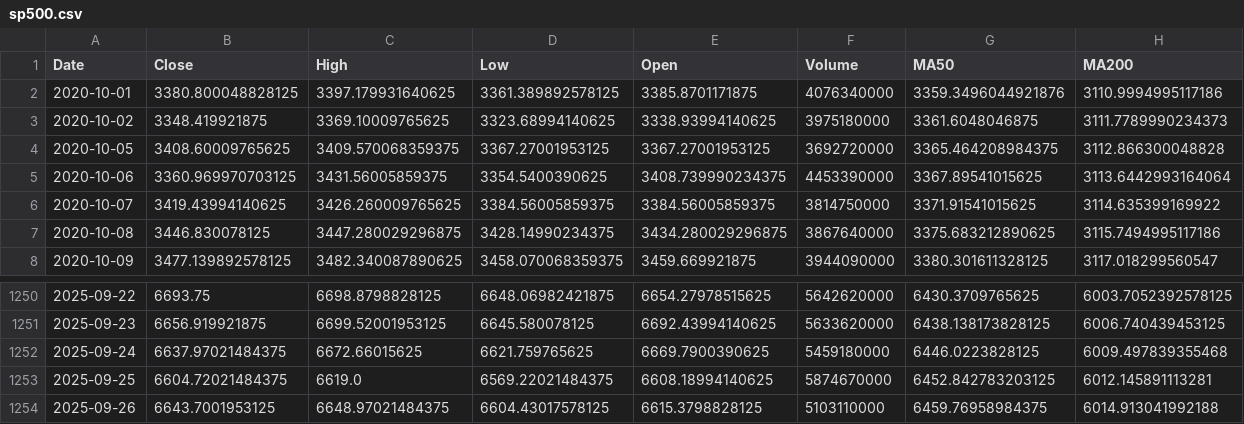
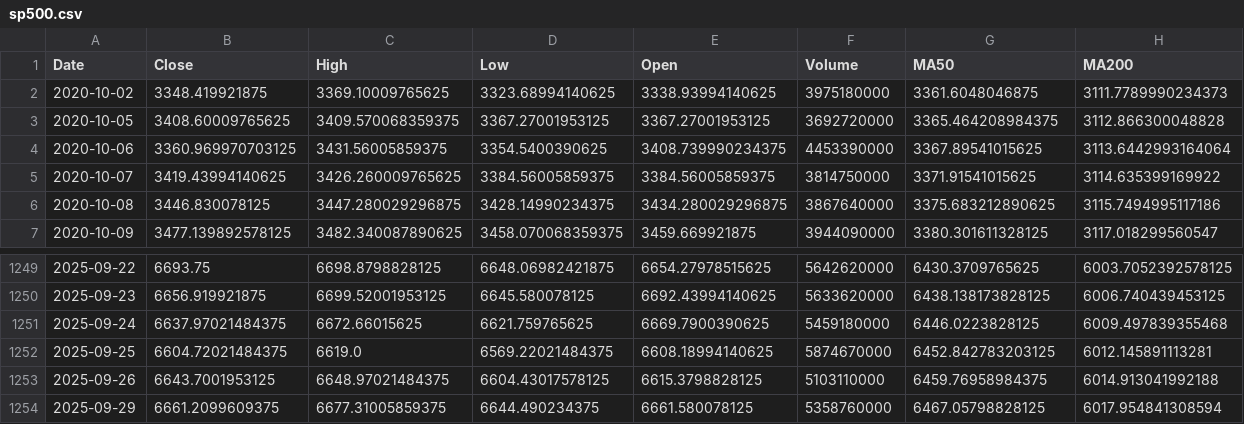
Before and after one commit to hamdananas-alt/SP500_vs_FAANG_Project, a CSV file: data/processed/sp500.csv, drawn as a sheet; only a part is shown, gaps mark what is left out; removed rows and columns are numbered as before the commit, all else as after; rows hold the shown columns only; the diff names each change by its address in the sheet, - before the commit and + after, or states it on an @@ line.

```diff
--- a/data/processed/sp500.csv
+++ b/data/processed/sp500.csv
-row 2: 2020-10-01 | 3380.800048828125 | 3397.179931640625 | 3361.389892578125 | 3385.8701171875 | 4076340000 | 3359.3496044921876 | 3110.9994995117186
+row 1254: 2025-09-29 | 6661.2099609375 | 6677.31005859375 | 6644.490234375 | 6661.580078125 | 5358760000 | 6467.05798828125 | 6017.954841308594
```
Also changed, not shown: data/processed/faang.csv.
